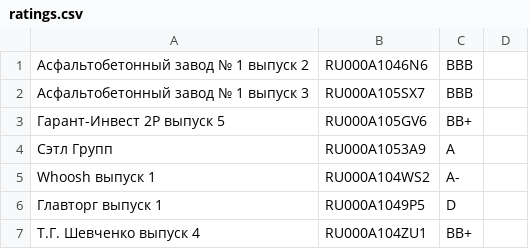
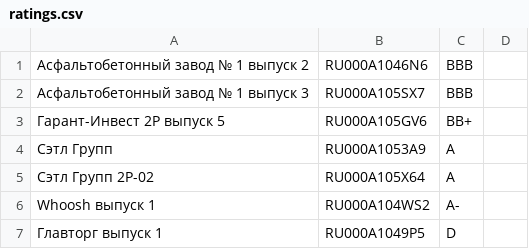
Before and after one commit to igorkorsukov/tin_invest, a CSV file: ratings.csv, drawn as a sheet; only a part is shown; the shorter side is filled out with more unchanged rows.

```diff
--- a/ratings.csv
+++ b/ratings.csv
@@ -4,2 +4,3 @@
 Сэтл Групп|RU000A1053A9|A
+Сэтл Групп 2Р-02|RU000A105X64|A
 Whoosh выпуск 1|RU000A104WS2|A-
```
Also changed, not shown: blocked.csv, bonds.csv, 1 other file.
